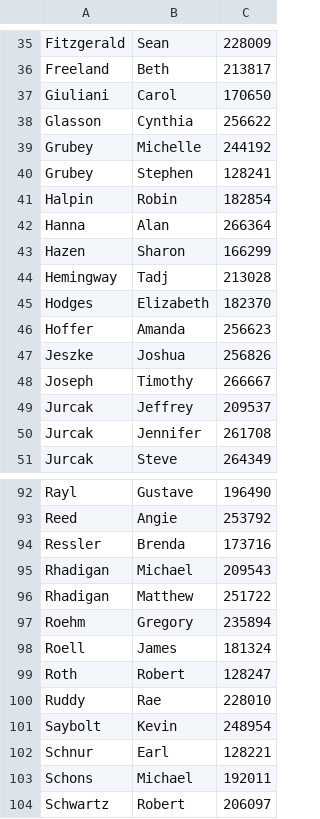
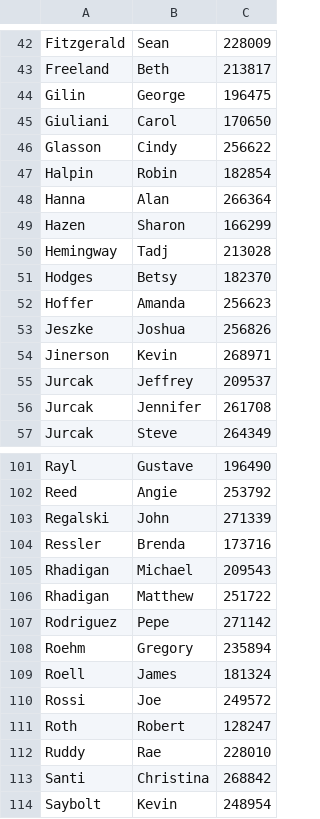
Before and after one commit to BackPacker777/PK.IncidentReporting, a CSV file: data/patrollers.csv, drawn as a sheet; only a part is shown, gaps mark what is left out; the shorter side is filled out with more unchanged rows; the diff covers the shown part only.

```diff
--- a/data/patrollers.csv
+++ b/data/patrollers.csv
@@ -36,6 +43,5 @@ Fitzgerald,Sean,228009
 Freeland,Beth,213817
+Gilin,George,196475
 Giuliani,Carol,170650
-Glasson,Cynthia,256622
-Grubey,Michelle,244192
-Grubey,Stephen,128241
+Glasson,Cindy,256622
 Halpin,Robin,182854
@@ -44,6 +50,6 @@ Hazen,Sharon,166299
 Hemingway,Tadj,213028
-Hodges,Elizabeth,182370
+Hodges,Betsy,182370
 Hoffer,Amanda,256623
 Jeszke,Joshua,256826
-Joseph,Timothy,266667
+Jinerson,Kevin,268971
 Jurcak,Jeffrey,209537
@@ -93,2 +102,3 @@ Rayl,Gustave,196490
 Reed,Angie,253792
+Regalski,John,271339
 Ressler,Brenda,173716
@@ -96,6 +106,9 @@ Rhadigan,Michael,209543
 Rhadigan,Matthew,251722
+Rodriguez,Pepe,271142
 Roehm,Gregory,235894
 Roell,James,181324
+Rossi,Joe,249572
 Roth,Robert,128247
 Ruddy,Rae,228010
+Santi,Christina,268842
 Saybolt,Kevin,248954
```
Also changed, not shown: 12 added rows, 4 removed rows, 1 moved row and 15 edited cells elsewhere in this file, 1 other file.
